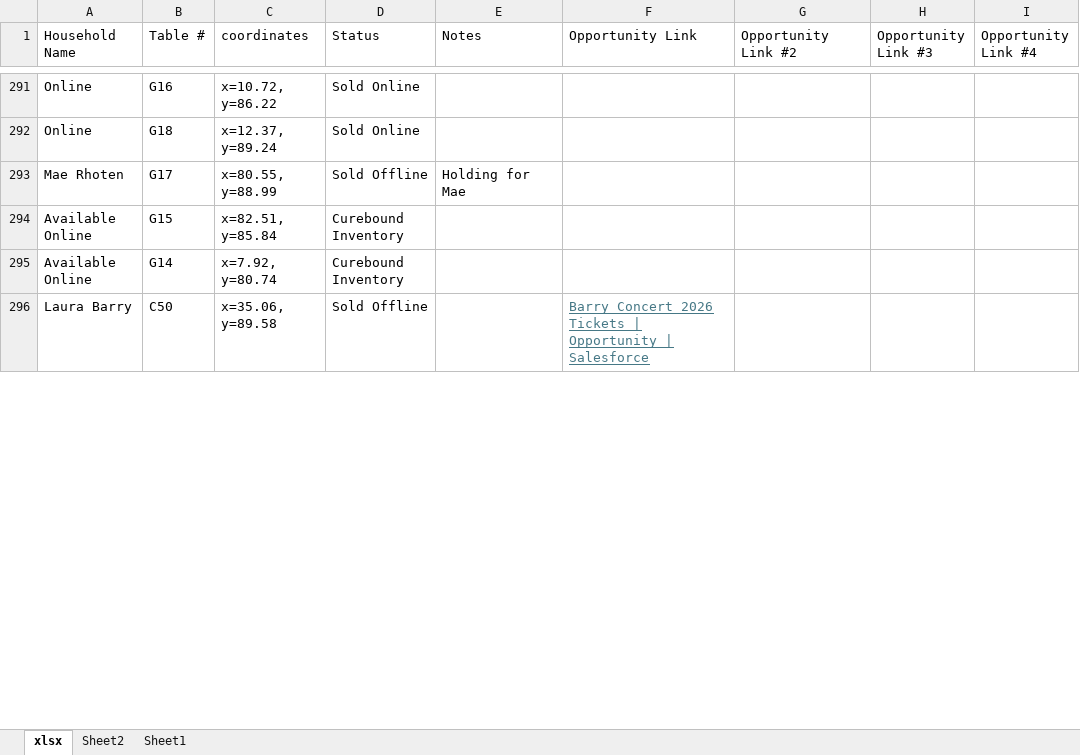
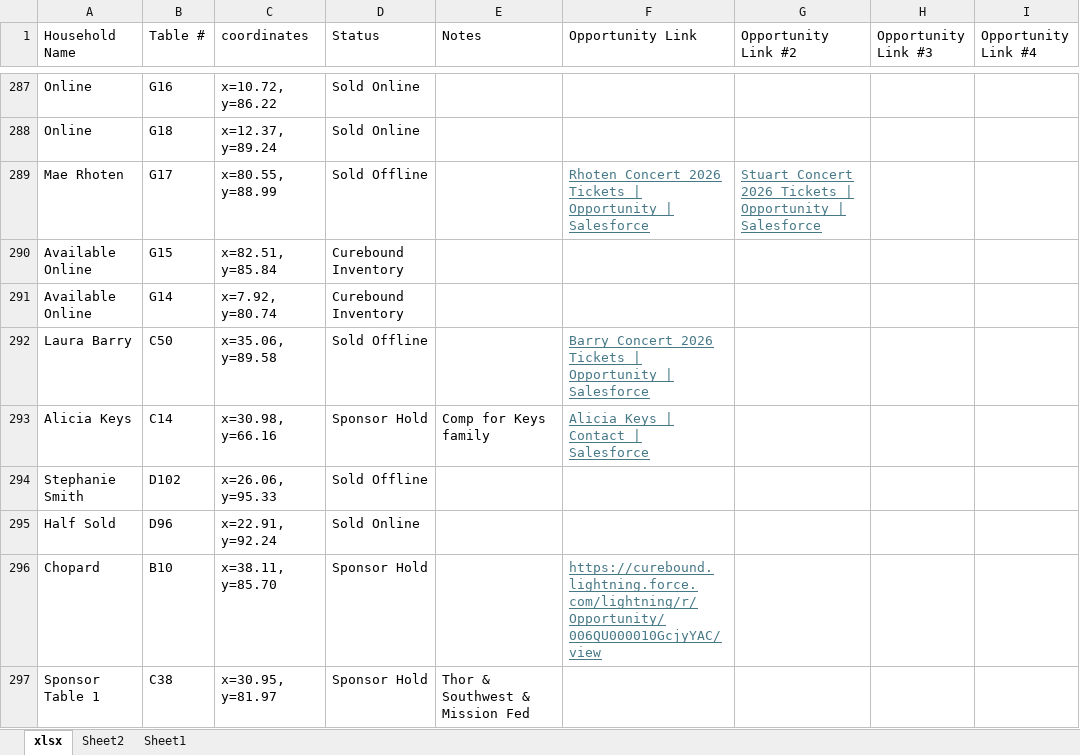
Before and after one commit to jestr-collab/TableTracker, an Excel workbook: Pinktabletrackerlocal.xlsx, sheet xlsx, drawn as a sheet; only a part is shown, gaps mark what is left out; values as stored, in another font and other column widths than the file's, no borders; addresses are those after the commit; the diff covers the shown part only; the diff names each change by its address in the sheet, - before the commit and + after, or states it on an @@ line.

Commit message:
Update local seating data

```diff
--- a/Pinktabletrackerlocal.xlsx (sheet xlsx)
+++ b/Pinktabletrackerlocal.xlsx (sheet xlsx)
-E289 (Notes): Holding for Mae
+E289 (Notes): (empty)
-F289 (Opportunity Link): (empty)
+F289 (Opportunity Link): Rhoten Concert 2026 Tickets | Opportunity | Salesforce
-G289 (Opportunity Link #2): (empty)
+G289 (Opportunity Link #2): Stuart Concert 2026 Tickets | Opportunity | Salesforce
+row 293: Alicia Keys | C14 | x=30.98, y=66.16 | Sponsor Hold | Comp for Keys family | Alicia Keys | Contact | Salesforce
+row 294: Stephanie Smith | D102 | x=26.06, y=95.33 | Sold Offline
+row 295: Half Sold | D96 | x=22.91, y=92.24 | Sold Online
+row 296: Chopard | B10 | x=38.11, y=85.70 | Sponsor Hold |  | https://curebound.lightning.force.com/lightning/r/Opportunity/006QU000010GcjyYAC/view
+row 297: Sponsor Table 1 | C38 | x=30.95, y=81.97 | Sponsor Hold | Thor & Southwest & Mission Fed
```
Also changed, not shown: 7 added rows, 4 removed rows, 6 edited cells and cell formats elsewhere in this sheet.
